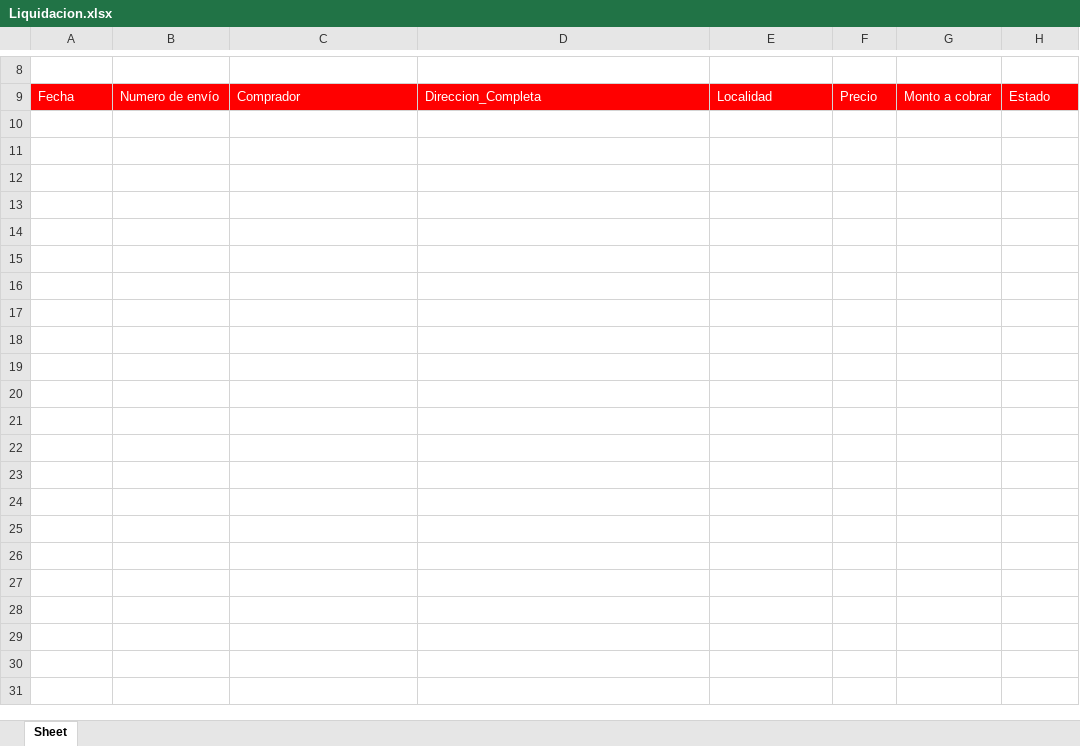
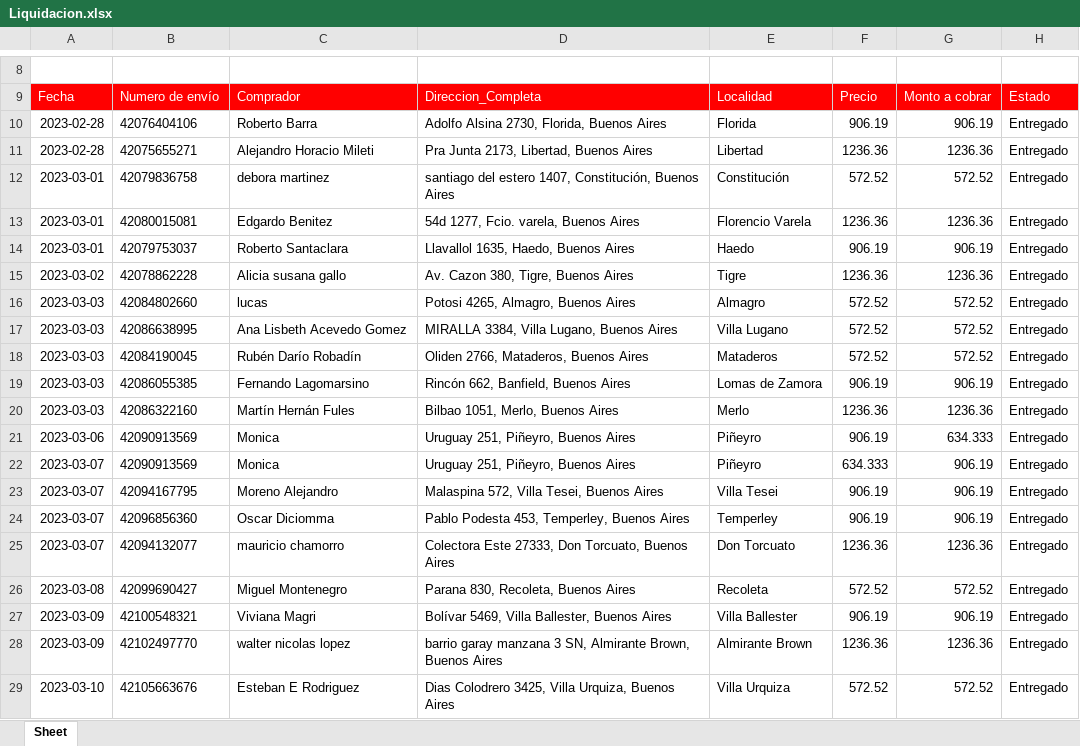
Before and after one commit to digitalocean/sample-flask, an Excel workbook: Liquidacion.xlsx, sheet Sheet, drawn as a sheet; only a part is shown, gaps mark what is left out; values as stored, in another font and other column widths than the file's, no borders; charts and pictures not drawn; the diff covers the shown part only; the diff names each change by its address in the sheet, - before the commit and + after, or states it on an @@ line.

```diff
--- a/Liquidacion.xlsx (sheet Sheet)
+++ b/Liquidacion.xlsx (sheet Sheet)
+row 10: 2023-02-28 | 42076404106 | Roberto Barra | Adolfo Alsina 2730, Florida, Buenos Aires | Florida | 906.19 | 906.19 | Entregado
+row 11: 2023-02-28 | 42075655271 | Alejandro Horacio Mileti | Pra Junta 2173, Libertad, Buenos Aires | Libertad | 1236.36 | 1236.36 | Entregado
+row 12: 2023-03-01 | 42079836758 | debora martinez | santiago del estero 1407, Constitución, Buenos Aires | Constitución | 572.52 | 572.52 | Entregado
+row 13: 2023-03-01 | 42080015081 | Edgardo Benitez | 54d 1277, Fcio. varela, Buenos Aires | Florencio Varela | 1236.36 | 1236.36 | Entregado
+row 14: 2023-03-01 | 42079753037 | Roberto Santaclara | Llavallol 1635, Haedo, Buenos Aires | Haedo | 906.19 | 906.19 | Entregado
+row 15: 2023-03-02 | 42078862228 | Alicia susana gallo | Av. Cazon 380, Tigre, Buenos Aires | Tigre | 1236.36 | 1236.36 | Entregado
+row 16: 2023-03-03 | 42084802660 | lucas | Potosi 4265, Almagro, Buenos Aires | Almagro | 572.52 | 572.52 | Entregado
+row 17: 2023-03-03 | 42086638995 | Ana Lisbeth Acevedo Gomez | MIRALLA 3384, Villa Lugano, Buenos Aires | Villa Lugano | 572.52 | 572.52 | Entregado
+row 18: 2023-03-03 | 42084190045 | Rubén Darío Robadín | Oliden 2766, Mataderos, Buenos Aires | Mataderos | 572.52 | 572.52 | Entregado
+row 19: 2023-03-03 | 42086055385 | Fernando Lagomarsino | Rincón 662, Banfield, Buenos Aires | Lomas de Zamora | 906.19 | 906.19 | Entregado
+row 20: 2023-03-03 | 42086322160 | Martín Hernán Fules | Bilbao 1051, Merlo, Buenos Aires | Merlo | 1236.36 | 1236.36 | Entregado
+row 21: 2023-03-06 | 42090913569 | Monica | Uruguay 251, Piñeyro, Buenos Aires | Piñeyro | 906.19 | 634.333 | Entregado
+row 22: 2023-03-07 | 42090913569 | Monica | Uruguay 251, Piñeyro, Buenos Aires | Piñeyro | 634.333 | 906.19 | Entregado
+row 23: 2023-03-07 | 42094167795 | Moreno Alejandro | Malaspina 572, Villa Tesei, Buenos Aires | Villa Tesei | 906.19 | 906.19 | Entregado
+row 24: 2023-03-07 | 42096856360 | Oscar Diciomma | Pablo Podesta 453, Temperley, Buenos Aires | Temperley | 906.19 | 906.19 | Entregado
+row 25: 2023-03-07 | 42094132077 | mauricio chamorro | Colectora Este 27333, Don Torcuato, Buenos Aires | Don Torcuato | 1236.36 | 1236.36 | Entregado
+row 26: 2023-03-08 | 42099690427 | Miguel Montenegro | Parana 830, Recoleta, Buenos Aires | Recoleta | 572.52 | 572.52 | Entregado
+row 27: 2023-03-09 | 42100548321 | Viviana Magri | Bolívar 5469, Villa Ballester, Buenos Aires | Villa Ballester | 906.19 | 906.19 | Entregado
+row 28: 2023-03-09 | 42102497770 | walter nicolas lopez | barrio garay manzana 3 SN, Almirante Brown, Buenos Aires | Almirante Brown | 1236.36 | 1236.36 | Entregado
+row 29: 2023-03-10 | 42105663676 | Esteban E Rodriguez | Dias Colodrero 3425, Villa Urquiza, Buenos Aires | Villa Urquiza | 572.52 | 572.52 | Entregado
```
Also changed, not shown: 12 added rows and 3 edited cells elsewhere in this sheet, 4 other files.
